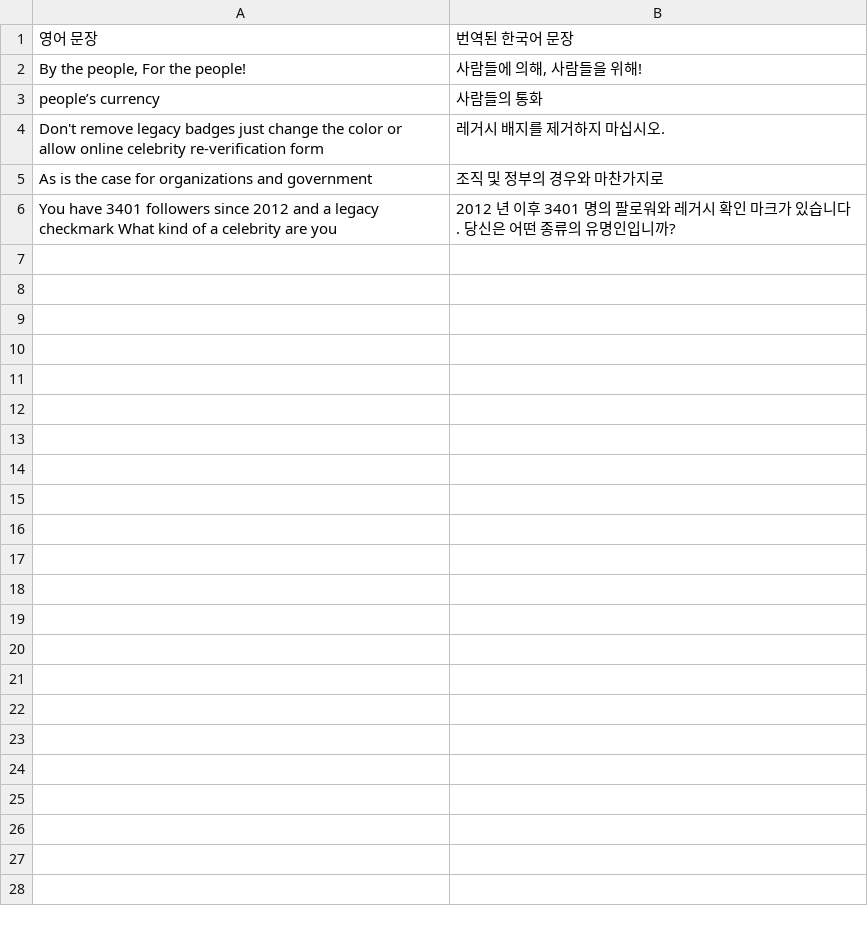
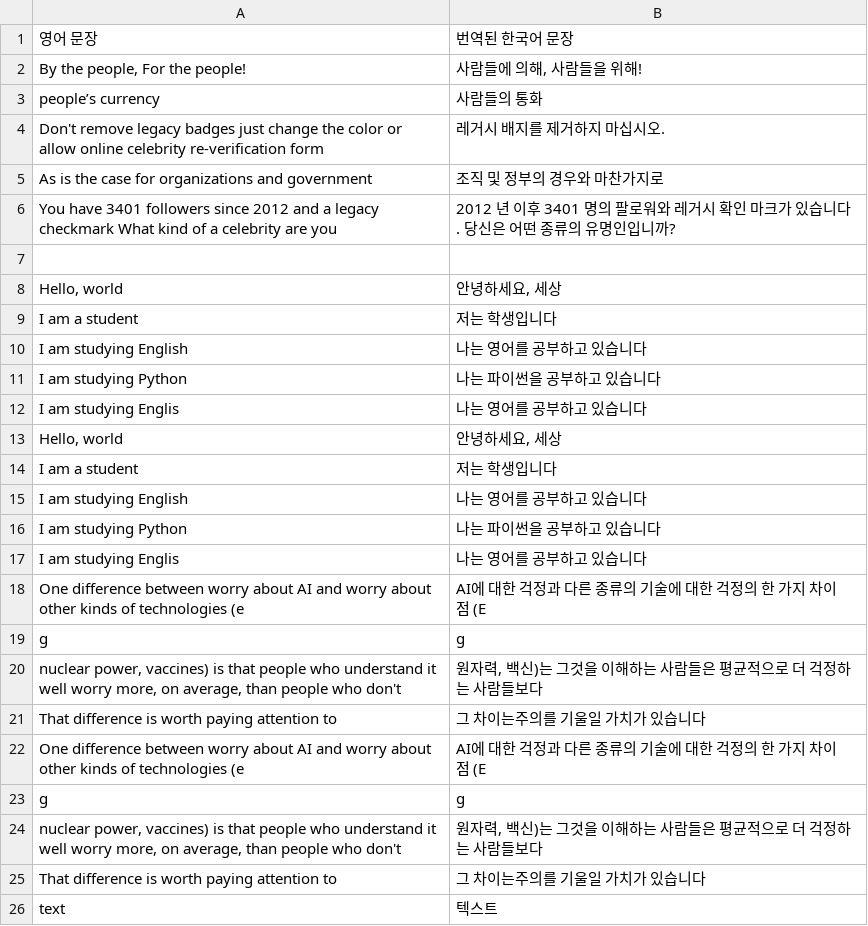
Before and after one commit to kwaktai/PA_WordCrawler_flask, a CSV file: data/sentences_data.csv, drawn as a sheet.

```diff
--- a/data/sentences_data.csv
+++ b/data/sentences_data.csv
@@ -6 +6,21 @@ As is the case for organizations and government,조직 및 정부의 경우와
 You have 3401 followers since 2012 and a legacy checkmark What kind of a celebrity are you,2012 년 이후 3401 명의 팔로워와 레거시 확인 마크가 있습니다. 당신은 어떤 종류의 유명인입니까?
+,
+"Hello, world","안녕하세요, 세상"
+I am a student,저는 학생입니다
+I am studying English,나는 영어를 공부하고 있습니다
+I am studying Python,나는 파이썬을 공부하고 있습니다
+I am studying Englis,나는 영어를 공부하고 있습니다
+"Hello, world","안녕하세요, 세상"
+I am a student,저는 학생입니다
+I am studying English,나는 영어를 공부하고 있습니다
+I am studying Python,나는 파이썬을 공부하고 있습니다
+I am studying Englis,나는 영어를 공부하고 있습니다
+One difference between worry about AI and worry about other kinds of technologies (e,AI에 대한 걱정과 다른 종류의 기술에 대한 걱정의 한 가지 차이점 (E
+g,g
+"nuclear power, vaccines) is that people who understand it well worry more, on average, than people who don't","원자력, 백신)는 그것을 이해하는 사람들은 평균적으로 더 걱정하는 사람들보다"
+That difference is worth paying attention to,그 차이는주의를 기울일 가치가 있습니다
+One difference between worry about AI and worry about other kinds of technologies (e,AI에 대한 걱정과 다른 종류의 기술에 대한 걱정의 한 가지 차이점 (E
+g,g
+"nuclear power, vaccines) is that people who understand it well worry more, on average, than people who don't","원자력, 백신)는 그것을 이해하는 사람들은 평균적으로 더 걱정하는 사람들보다"
+That difference is worth paying attention to,그 차이는주의를 기울일 가치가 있습니다
+text,텍스트
```
Also changed, not shown: data/words_data.csv, 12 other files.
